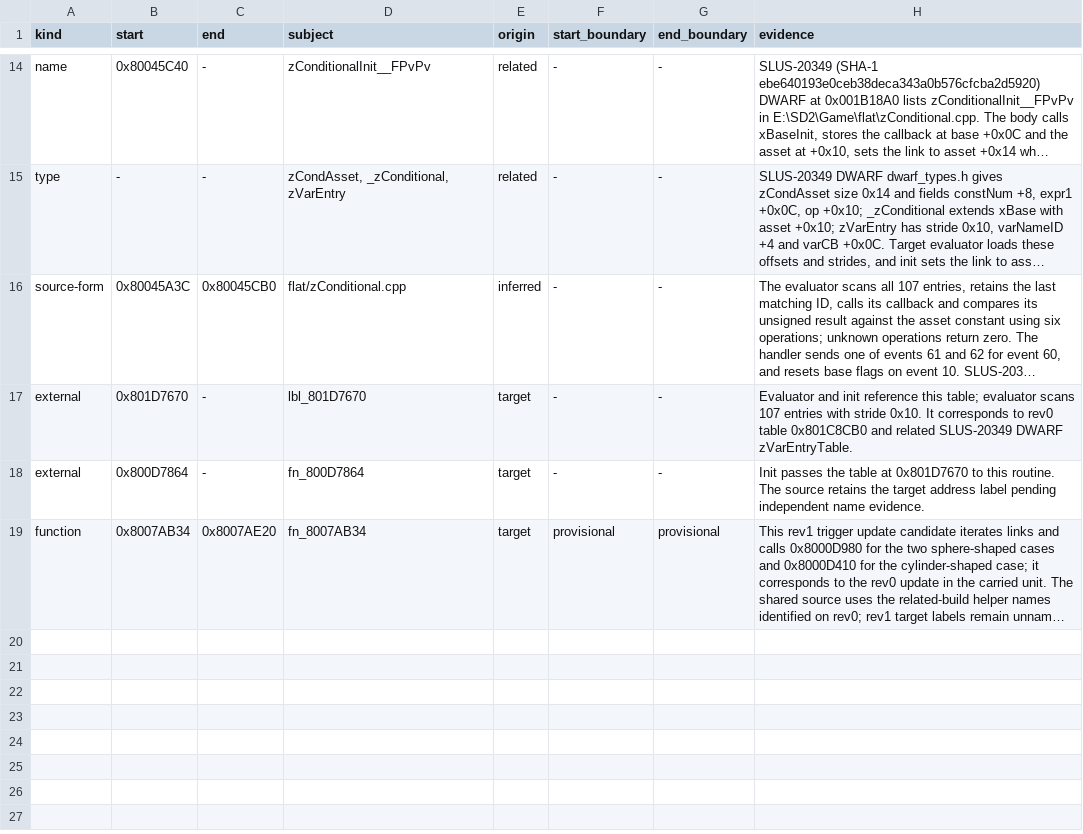
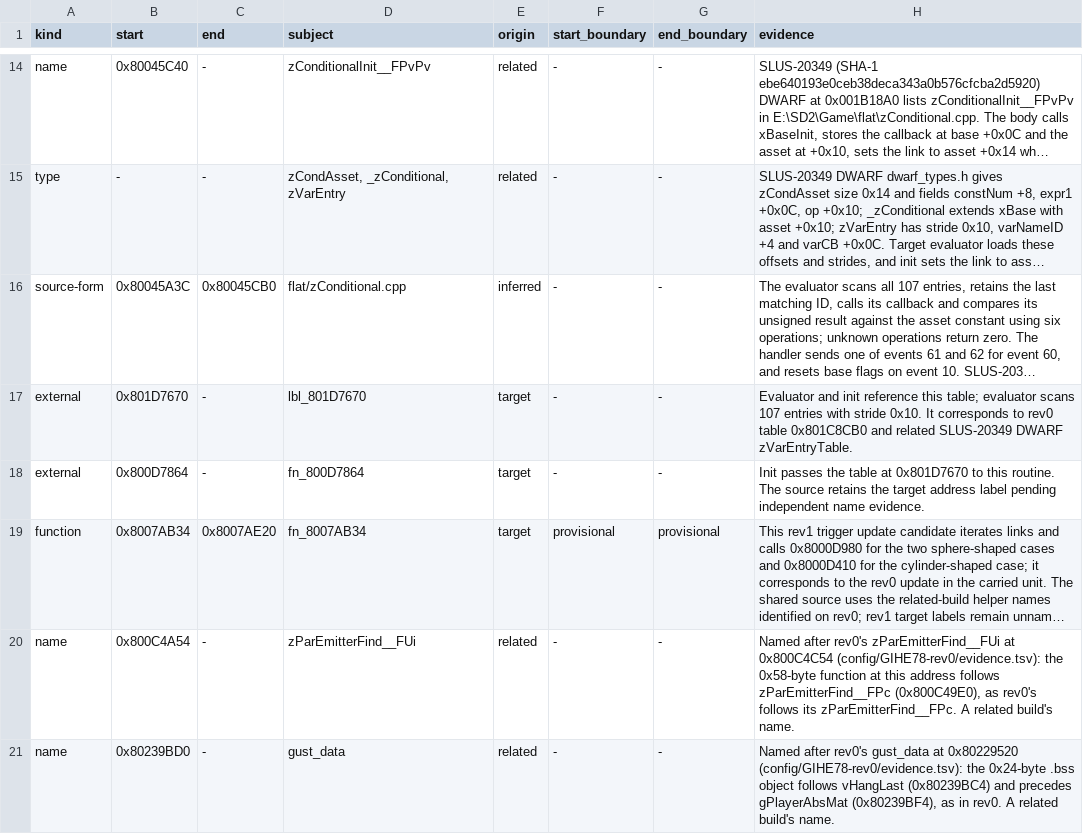
Before and after one commit to mitsevox/n100f, a TSV file: config/GIHE78-rev1/evidence.tsv, drawn as a sheet; only a part is shown, gaps mark what is left out; long unchanged cells end in …; the diff names each change by its address in the sheet, - before the commit and + after, or states it on an @@ line.

```diff
--- a/config/GIHE78-rev1/evidence.tsv
+++ b/config/GIHE78-rev1/evidence.tsv
+row 20: name | 0x800C4A54 | - | zParEmitterFind__FUi | related | - | - | Named after rev0's zParEmitterFind__FUi at 0x800C4C54 (config/GIHE78-rev0/evidence.tsv): the 0x58-byte function at this address follows zParEmitterFind__FPc (0x800C49E0), as rev0's follows its zParEmitterFind__FPc. A related build's name.
+row 21: name | 0x80239BD0 | - | gust_data | related | - | - | Named after rev0's gust_data at 0x80229520 (config/GIHE78-rev0/evidence.tsv): the 0x24-byte .bss object follows vHangLast (0x80239BC4) and precedes gPlayerAbsMat (0x80239BF4), as in rev0. A related build's name.
```
Also changed, not shown: 10 other files.
